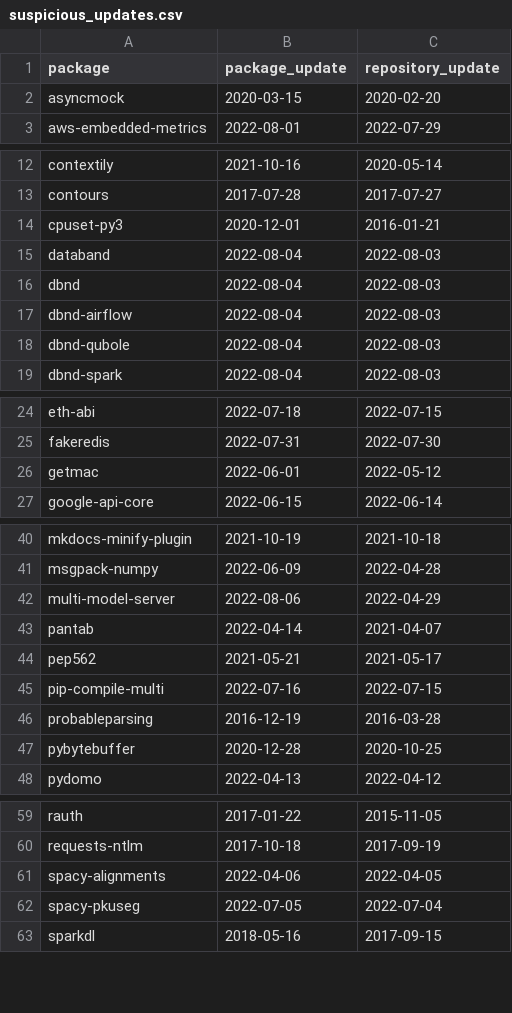
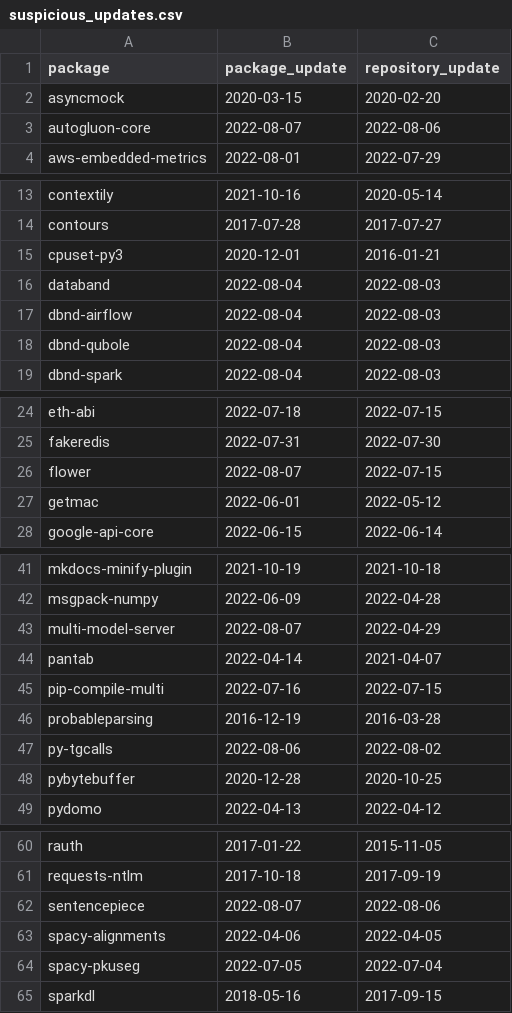
Before and after one commit to trickest/packages, a CSV file: pypi/suspicious_updates.csv, drawn as a sheet; only a part is shown, gaps mark what is left out; the diff covers the shown part only.

```diff
--- a/pypi/suspicious_updates.csv
+++ b/pypi/suspicious_updates.csv
@@ -2,2 +2,3 @@ package,package_update,repository_update
 asyncmock,2020-03-15,2020-02-20
+autogluon-core,2022-08-07,2022-08-06
 aws-embedded-metrics,2022-08-01,2022-07-29
@@ -15,3 +16,2 @@ cpuset-py3,2020-12-01,2016-01-21
 databand,2022-08-04,2022-08-03
-dbnd,2022-08-04,2022-08-03
 dbnd-airflow,2022-08-04,2022-08-03
@@ -25,2 +25,3 @@ eth-abi,2022-07-18,2022-07-15
 fakeredis,2022-07-31,2022-07-30
+flower,2022-08-07,2022-07-15
 getmac,2022-06-01,2022-05-12
@@ -41,7 +42,7 @@ mkdocs-minify-plugin,2021-10-19,2021-10-18
 msgpack-numpy,2022-06-09,2022-04-28
-multi-model-server,2022-08-06,2022-04-29
+multi-model-server,2022-08-07,2022-04-29
 pantab,2022-04-14,2021-04-07
-pep562,2021-05-21,2021-05-17
 pip-compile-multi,2022-07-16,2022-07-15
 probableparsing,2016-12-19,2016-03-28
+py-tgcalls,2022-08-06,2022-08-02
 pybytebuffer,2020-12-28,2020-10-25
@@ -60,2 +61,3 @@ rauth,2017-01-22,2015-11-05
 requests-ntlm,2017-10-18,2017-09-19
+sentencepiece,2022-08-07,2022-08-06
 spacy-alignments,2022-04-06,2022-04-05
```
Also changed, not shown: 1 edited cell elsewhere in this file, pypi/broken_urls.csv.
